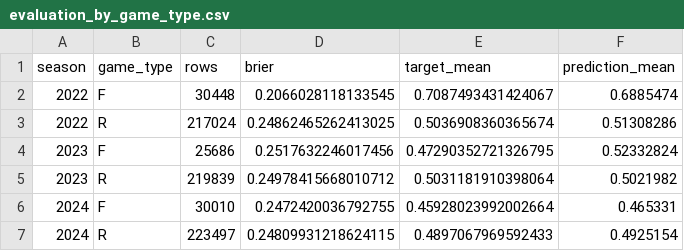
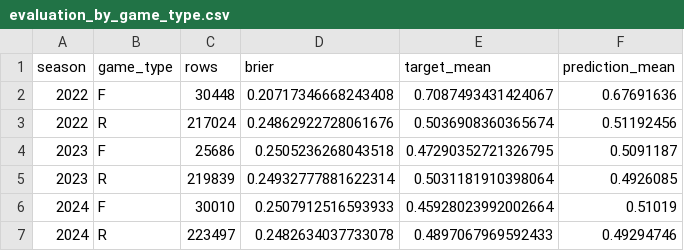
Before and after one commit to junhyun111/baseball, a CSV file: artifacts/evaluation_by_game_type.csv, drawn as a sheet.

```diff
--- a/artifacts/evaluation_by_game_type.csv
+++ b/artifacts/evaluation_by_game_type.csv
@@ -1,7 +1,7 @@
 season,game_type,rows,brier,target_mean,prediction_mean
-2022,F,30448,0.2066028118133545,0.7087493431424067,0.6885474
-2022,R,217024,0.24862465262413025,0.5036908360365674,0.51308286
-2023,F,25686,0.2517632246017456,0.47290352721326795,0.52332824
-2023,R,219839,0.24978415668010712,0.5031181910398064,0.5021982
-2024,F,30010,0.2472420036792755,0.45928023992002664,0.465331
-2024,R,223497,0.24809931218624115,0.4897067969592433,0.4925154
+2022,F,30448,0.20717346668243408,0.7087493431424067,0.67691636
+2022,R,217024,0.24862922728061676,0.5036908360365674,0.51192456
+2023,F,25686,0.2505236268043518,0.47290352721326795,0.5091187
+2023,R,219839,0.24932777881622314,0.5031181910398064,0.4926085
+2024,F,30010,0.2507912516593933,0.45928023992002664,0.51019
+2024,R,223497,0.2482634037733078,0.4897067969592433,0.49294746
```
Also changed, not shown: artifacts/cv_metrics.csv, artifacts/evaluation_by_pitcher_history.csv, 21 other files.
